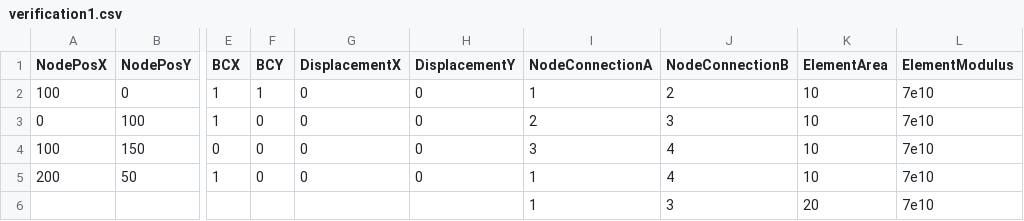
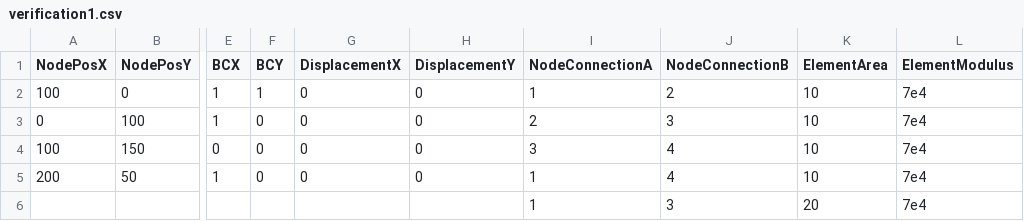
Before and after one commit to kristiyanv-cmd/Truss_Fem, a CSV file: verification1.csv, drawn as a sheet; only a part is shown, gaps mark what is left out; the diff names each change by its address in the sheet, - before the commit and + after, or states it on an @@ line.

```diff
--- a/verification1.csv
+++ b/verification1.csv
-L2:L6 (ElementModulus): 7e10
+L2:L6 (ElementModulus): 7e4
```
Also changed, not shown: 1 other file.
